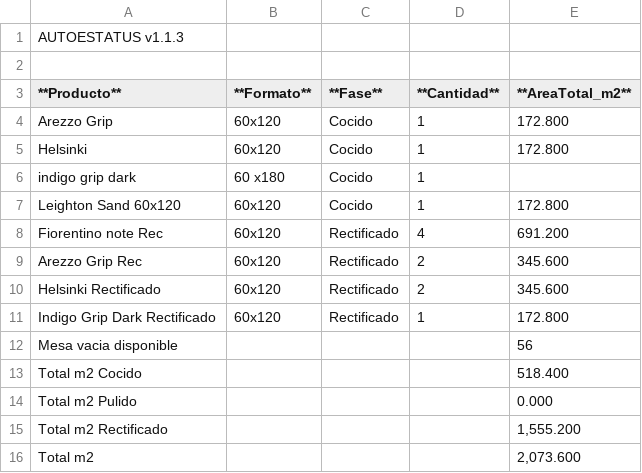
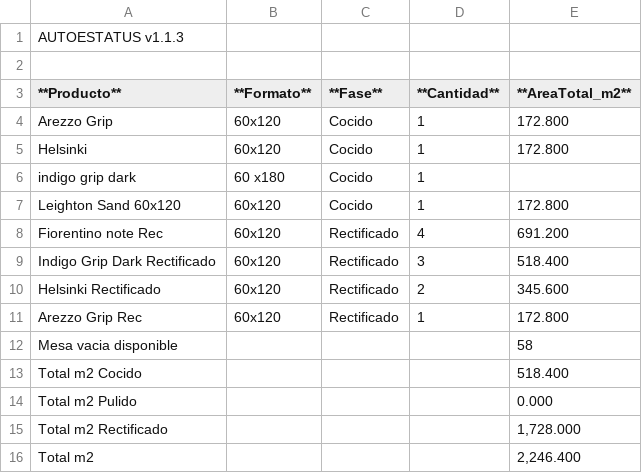
Before and after one commit to teclgvp3-droid/Estatus-De-Productos, a TSV file: recuento_productos.tsv, drawn as a sheet.

Commit message:
AUTOESTATUS update 2026-10-30 16:57:14

```diff
--- a/recuento_productos.tsv
+++ b/recuento_productos.tsv
@@ -8,9 +8,9 @@ Leighton Sand 60x120	60x120	Cocido	1	172.800
 Fiorentino note Rec	60x120	Rectificado	4	691.200
-Arezzo Grip Rec	60x120	Rectificado	2	345.600
+Indigo Grip Dark Rectificado	60x120	Rectificado	3	518.400
 Helsinki Rectificado	60x120	Rectificado	2	345.600
-Indigo Grip Dark Rectificado	60x120	Rectificado	1	172.800
-Mesa vacia disponible				56
+Arezzo Grip Rec	60x120	Rectificado	1	172.800
+Mesa vacia disponible				58
 Total m2 Cocido				518.400
 Total m2 Pulido				0.000
-Total m2 Rectificado				1,555.200
-Total m2				2,073.600
+Total m2 Rectificado				1,728.000
+Total m2				2,246.400
```
